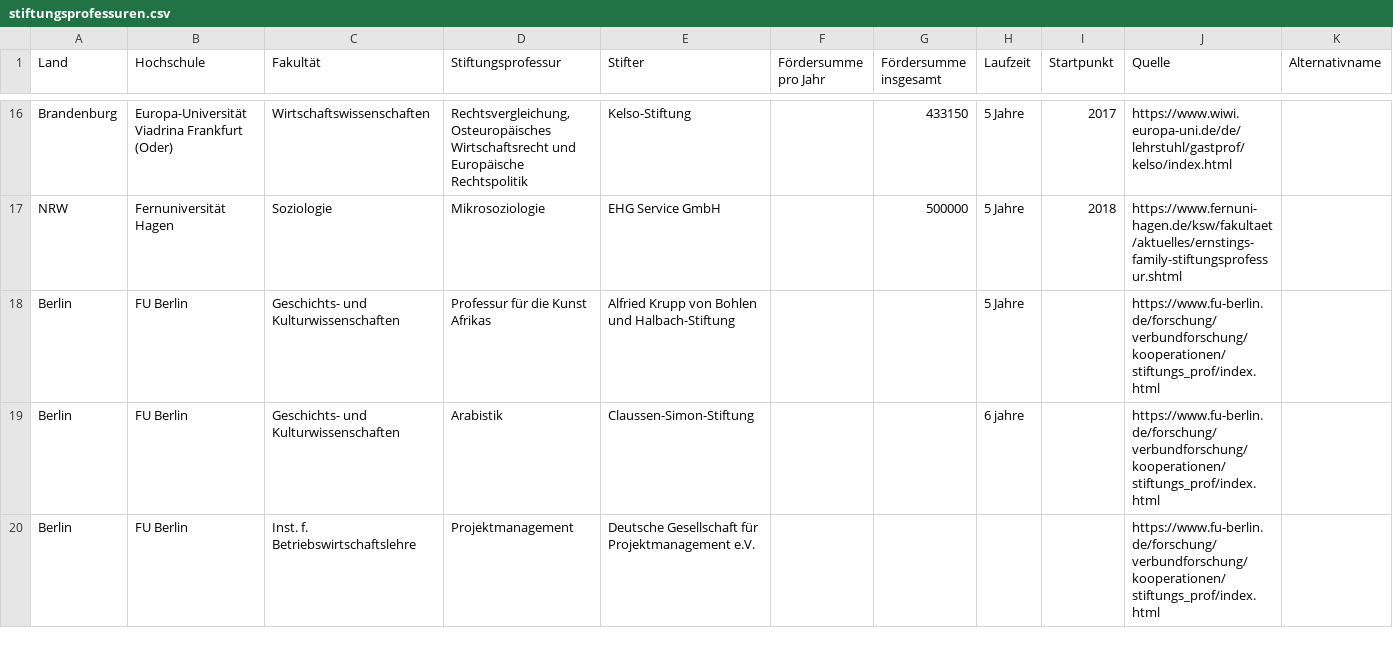
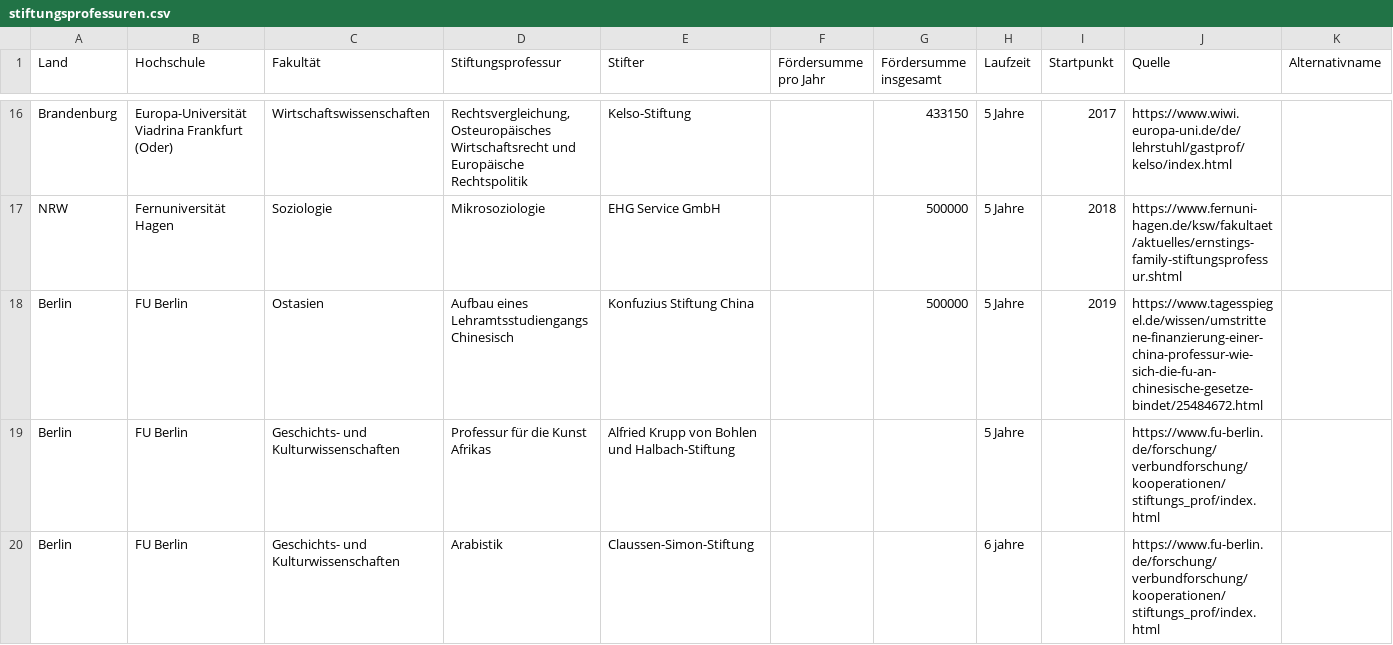
Before and after one commit to netAction/hochschulwatch, a CSV file: import/daten/stiftungsprofessuren.csv, drawn as a sheet; only a part is shown, gaps mark what is left out; the shorter side is filled out with more unchanged rows; rows hold the shown columns only; the diff covers the shown part only; the diff names each change by its address in the sheet, - before the commit and + after, or states it on an @@ line.

```diff
--- a/import/daten/stiftungsprofessuren.csv
+++ b/import/daten/stiftungsprofessuren.csv
+row 18: Berlin | FU Berlin | Ostasien | Aufbau eines Lehramtsstudiengangs Chinesisch | Konfuzius Stiftung China |  | 500000 | 5 Jahre | 2019 | https://www.tagesspiegel.de/wissen/umstrittene-finanzierung-einer-china-professur-wie-sich-die-fu-an-chinesische-gesetze-bindet/25484672.html
```
Also changed, not shown: 9 edited cells elsewhere in this file, import/daten/foerderer.csv, import/daten/hochschulraete.csv, 3 other files.
